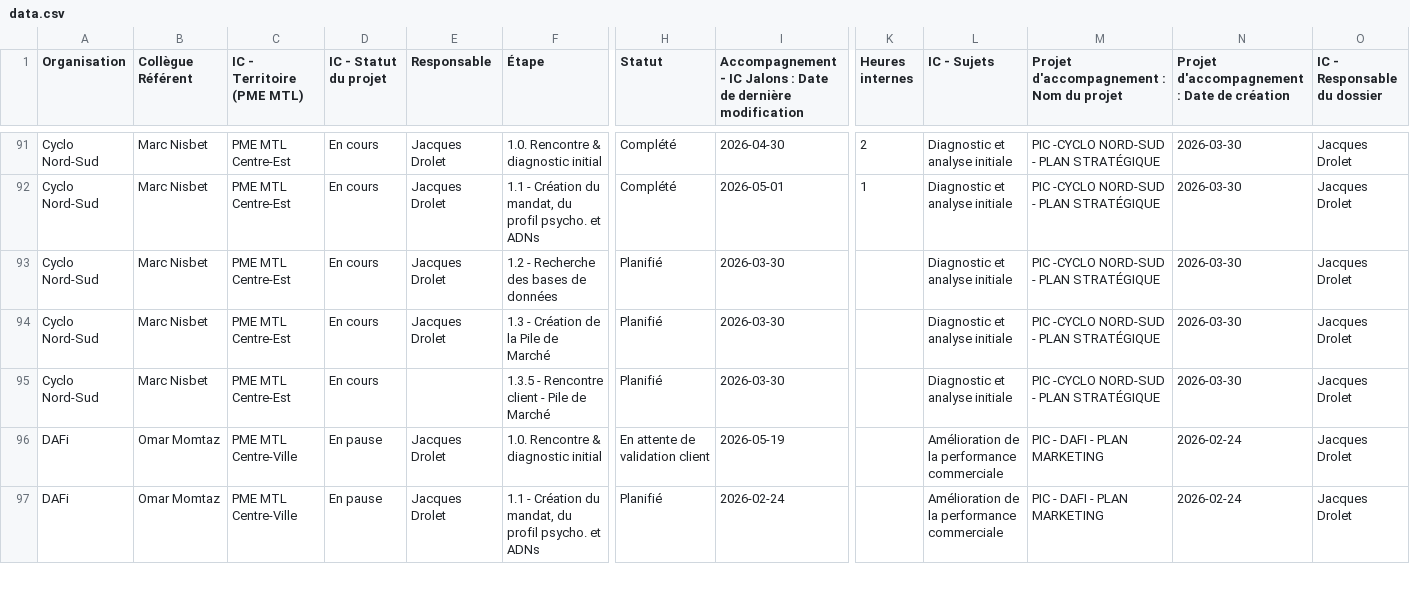
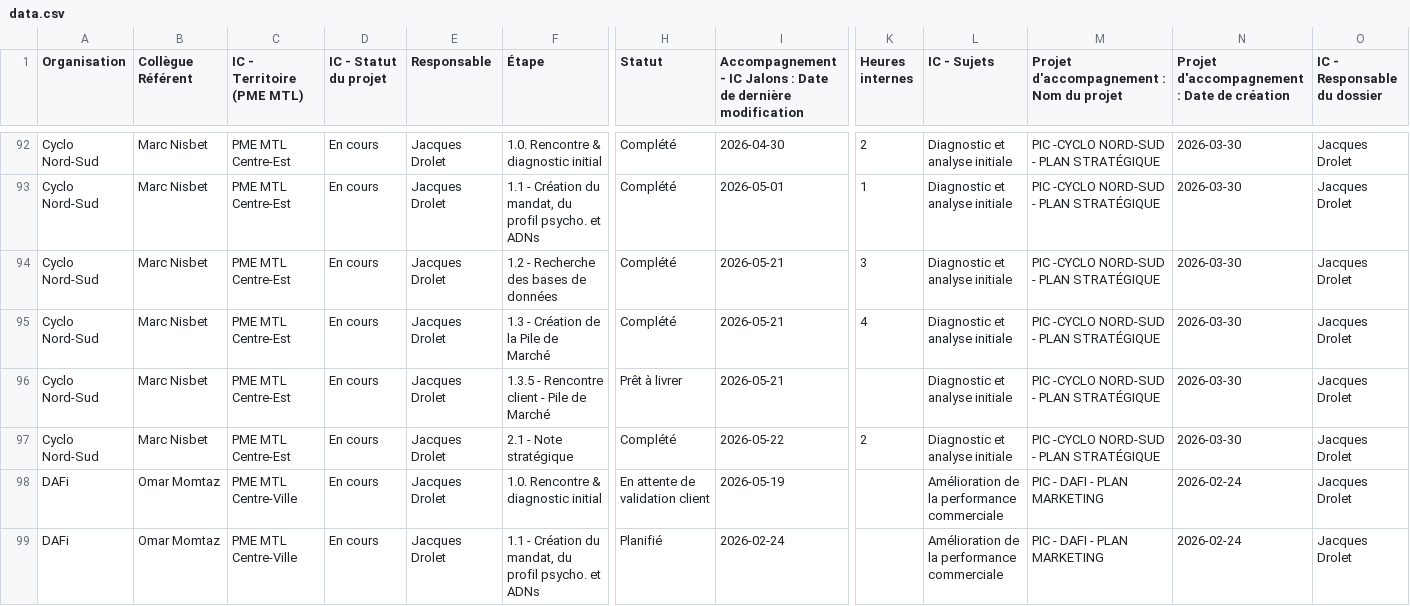
Before and after one commit to MagellanPIC/dossiers, a CSV file: data.csv, drawn as a sheet; only a part is shown, gaps mark what is left out; addresses are those after the commit; rows hold the shown columns only; the diff covers the shown part only; the diff names each change by its address in the sheet, - before the commit and + after, or states it on an @@ line.

Commit message:
Update data.csv

```diff
--- a/data.csv
+++ b/data.csv
-H94:H95 (Statut): Planifié
+H94:H95 (Statut): Complété
-I94:I96: 2026-03-30
+I94:I96: 2026-05-21
-K94 (Heures internes): (empty)
+K94 (Heures internes): 3
-K95 (Heures internes): (empty)
+K95 (Heures internes): 4
-E96 (Responsable): (empty)
+E96 (Responsable): Jacques Drolet
-H96 (Statut): Planifié
+H96 (Statut): Prêt à livrer
+row 97: Cyclo Nord-Sud | Marc Nisbet | PME MTL Centre-Est | En cours | Jacques Drolet | 2.1 - Note stratégique | Complété | 2026-05-22 | 2 | Diagnostic et analyse initiale | PIC -CYCLO NORD-SUD - PLAN STRATÉGIQUE | 2026-03-30 | Jacques Drolet
-D98:D99 (IC - Statut du projet): En pause
+D98:D99 (IC - Statut du projet): En cours
```
Also changed, not shown: 1 added row and 64 edited cells elsewhere in this file.
